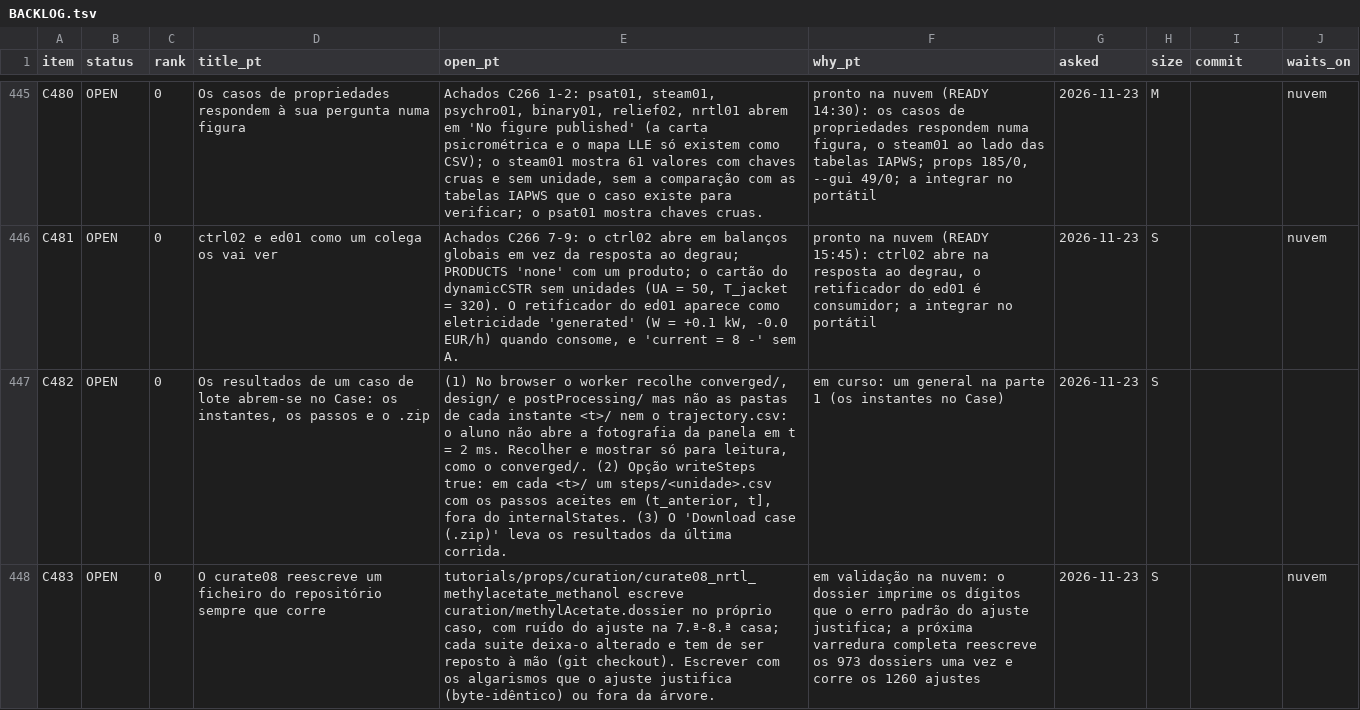
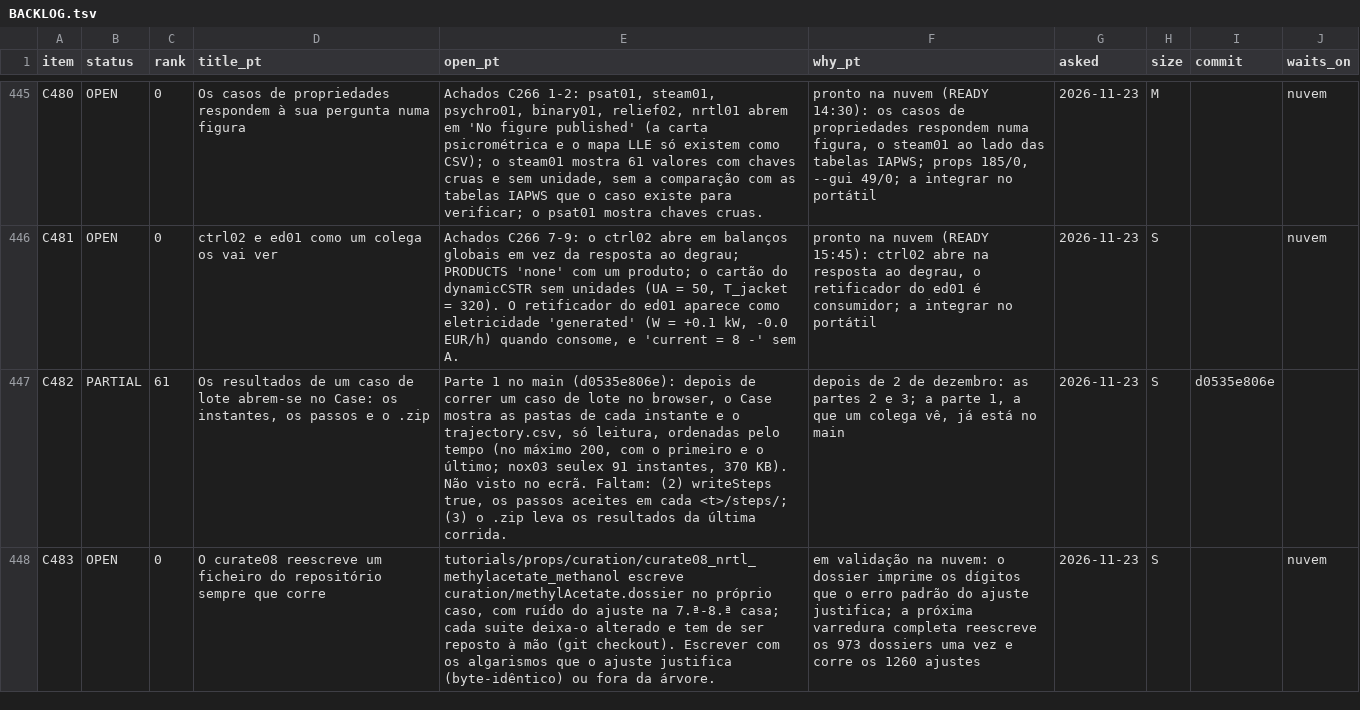
Before and after one commit to choupo-admin/choupo, a TSV file: BACKLOG.tsv, drawn as a sheet; only a part is shown, gaps mark what is left out; the diff covers the shown part only; the diff names each change by its address in the sheet, - before the commit and + after, or states it on an @@ line.

Commit message:
Backlog: C484 done (main's CI green again), C482 part 1 landed, C485 adds the headers check to the commit hook
Signed-off-by: Vítor Geraldes <talentgroundlda@gmail.com>

```diff
--- a/BACKLOG.tsv
+++ b/BACKLOG.tsv
-B447 (status): OPEN
+B447 (status): PARTIAL
-C447 (rank): 0
+C447 (rank): 61
-E447 (open_pt): (1) No browser o worker recolhe converged/, design/ e postProcessing/ mas não as pastas de cada instante <t>/ nem o trajectory.csv: o aluno não abre a fotografia da panela em t = 2 ms. Recolher e mostrar só para leitura, como o converged/. (2) Opção writeSteps true: em cada <t>/ um steps/<unidade>.csv com os passos aceites em (t_anterior, t], fora do internalStates. (3) O 'Download case (.zip)' leva os…
+E447 (open_pt): Parte 1 no main (d0535e806e): depois de correr um caso de lote no browser, o Case mostra as pastas de cada instante e o trajectory.csv, só leitura, ordenadas pelo tempo (no máximo 200, com o primeiro e o último; nox03 seulex 91 instantes, 370 KB). Não visto no ecrã. Faltam: (2) writeSteps true, os passos aceites em cada <t>/steps/; (3) o .zip leva os…
-F447 (why_pt): em curso: um general na parte 1 (os instantes no Case)
+F447 (why_pt): depois de 2 de dezembro: as partes 2 e 3; a parte 1, a que um colega vê, já está no main
-I447 (commit): (empty)
+I447 (commit): d0535e806e
```
Also changed, not shown: 5 edited cells elsewhere in this file, bin/curate/backlog_themes.tsv.
